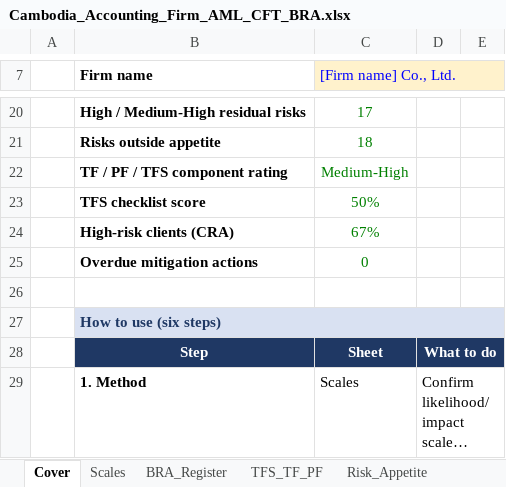
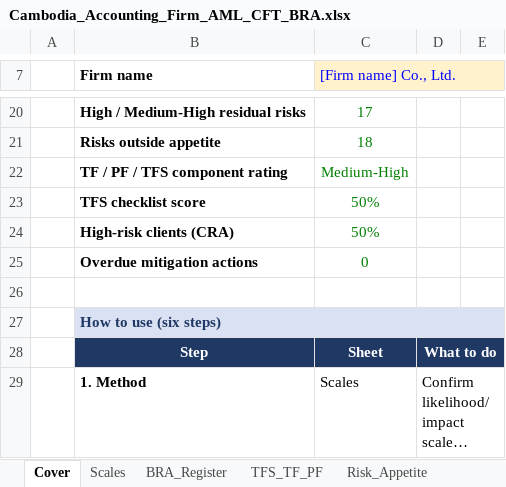
Before and after one commit to chenphat/phatchen, an Excel workbook: Cambodia_Accounting_Firm_AML_CFT_BRA.xlsx, sheet Cover, drawn as a sheet; only a part is shown, gaps mark what is left out; long unchanged cells end in …; values as stored, in another font and other column widths than the file's, no borders; conditional formats not drawn; the diff names each change by its address in the sheet, - before the commit and + after, or states it on an @@ line.

```diff
--- a/Cambodia_Accounting_Firm_AML_CFT_BRA.xlsx (sheet Cover)
+++ b/Cambodia_Accounting_Firm_AML_CFT_BRA.xlsx (sheet Cover)
-C24 ([Firm name] Co., Ltd.): 67%
+C24 ([Firm name] Co., Ltd.): 50%
```
Also changed, not shown: sheet CRA_Clients, sheet Risk_Appetite, other sheet tabs, formulas that keep their value, 3 other files.
